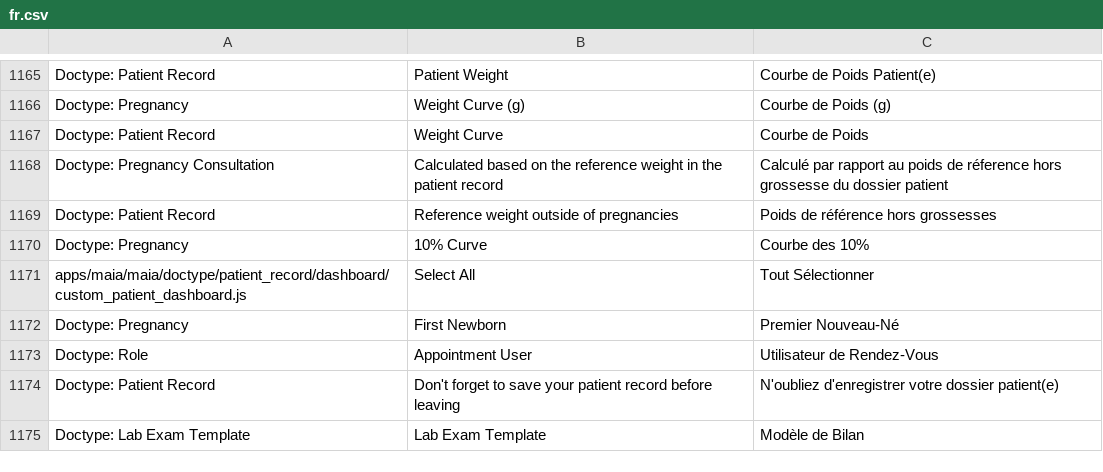
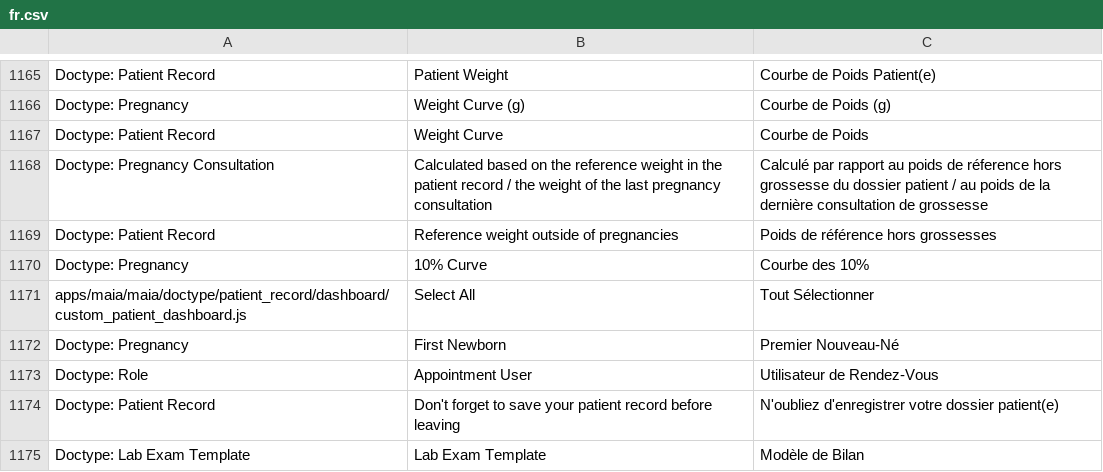
Before and after one commit to dokos-io/maia, a CSV file: maia/translations/fr.csv, drawn as a sheet; only a part is shown, gaps mark what is left out.

Commit message:
Weight comparison enhancement

```diff
--- a/maia/translations/fr.csv
+++ b/maia/translations/fr.csv
@@ -1167,3 +1167,3 @@ Doctype: Pregnancy,Weight Curve (g),Courbe de Poids (g)
 Doctype: Patient Record,Weight Curve,Courbe de Poids
-Doctype: Pregnancy Consultation,Calculated based on the reference weight in the patient record,Calculé par rapport au poids de réference hors grossesse du dossier patient
+Doctype: Pregnancy Consultation,"Calculated based on the reference weight in the patient record / the weight of the last pregnancy consultation","Calculé par rapport au poids de réference hors grossesse du dossier patient / au poids de la dernière consultation de grossesse"
 Doctype: Patient Record,Reference weight outside of pregnancies,Poids de référence hors grossesses
```
Also changed, not shown: 4 other files.
